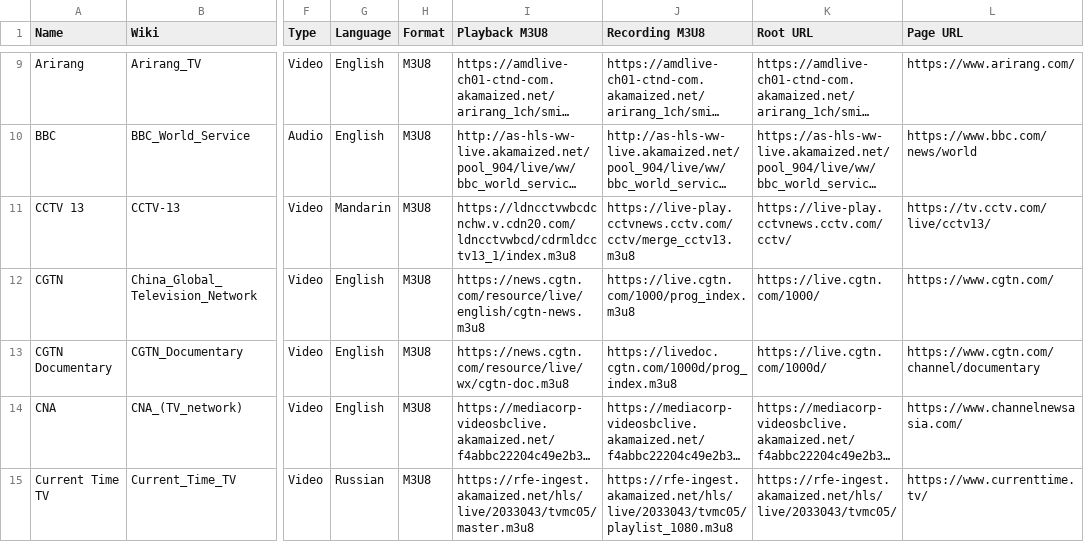
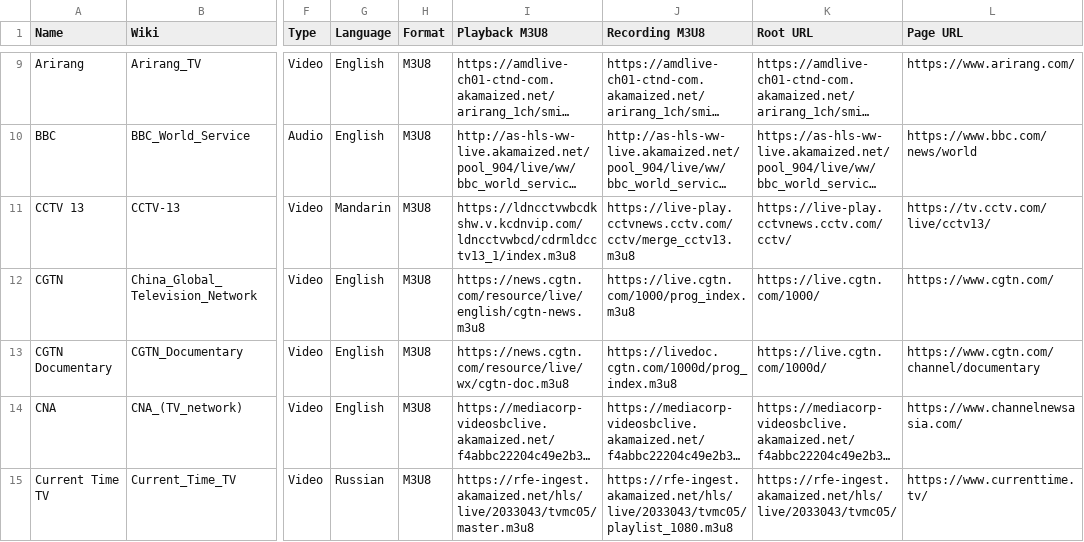
Before and after one commit to cpremoshis/global-media, a CSV file: Assets/broadcasters.csv, drawn as a sheet; only a part is shown, gaps mark what is left out; long unchanged cells end in …; the diff names each change by its address in the sheet, - before the commit and + after, or states it on an @@ line.

```diff
--- a/Assets/broadcasters.csv
+++ b/Assets/broadcasters.csv
-I11 (Playback M3U8): https://ldncctvwbcdcnchw.v.cdn20.com/ldncctvwbcd/cdrmldcctv13_1/index.m3u8
+I11 (Playback M3U8): https://ldncctvwbcdkshw.v.kcdnvip.com/ldncctvwbcd/cdrmldcctv13_1/index.m3u8
```
